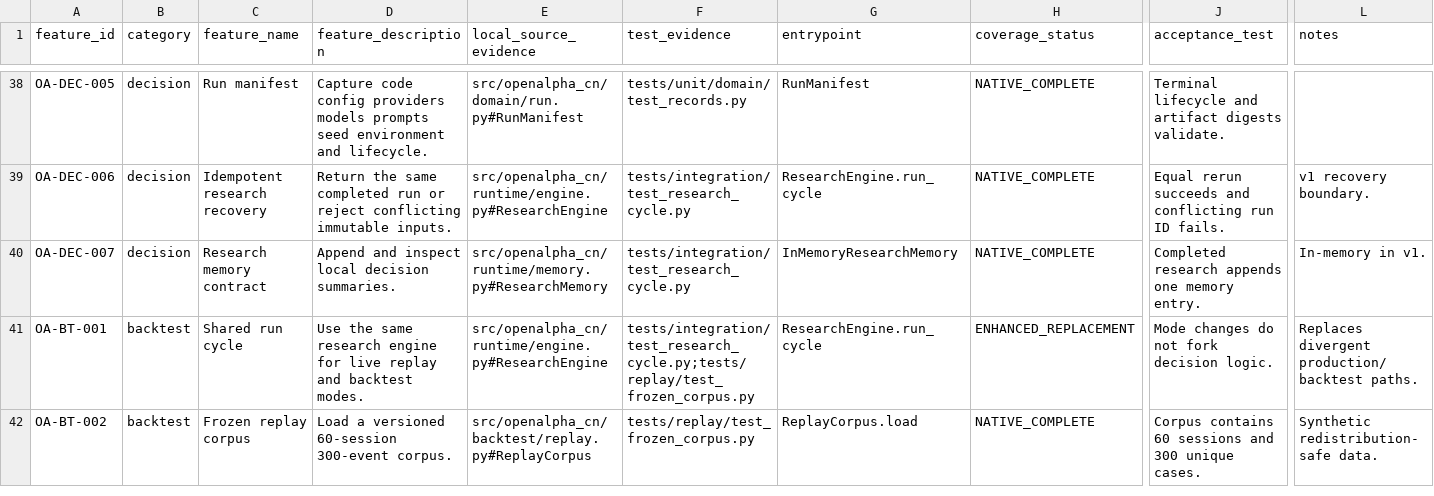
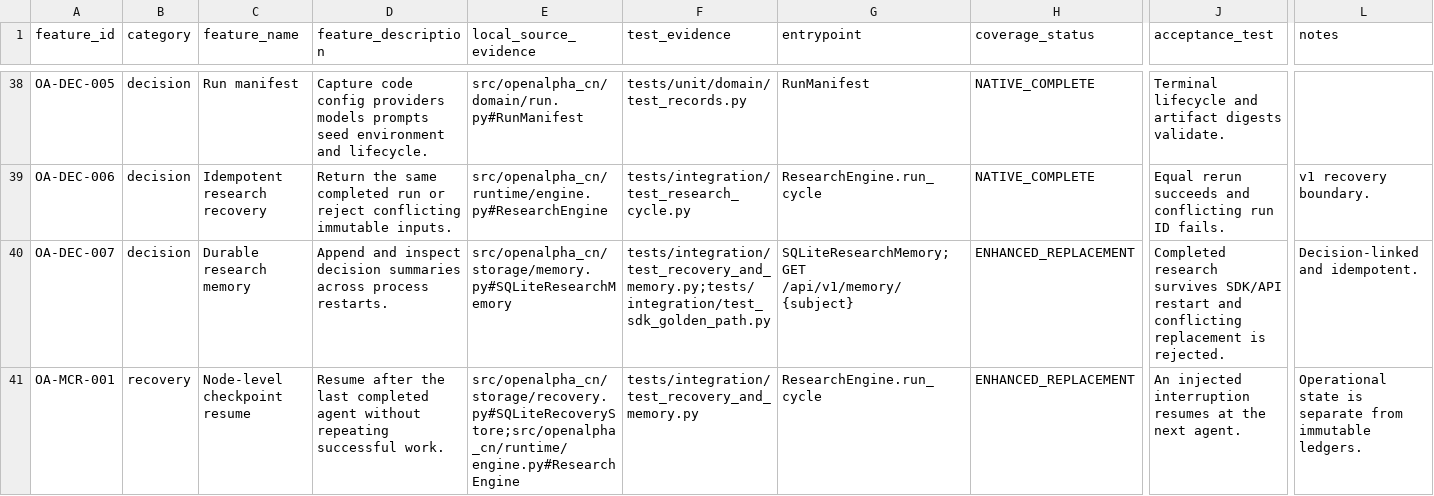
Before and after one commit to licai918/openalpha-cn, a CSV file: artifacts/openalpha-v1-feature-coverage/features.csv, drawn as a sheet; only a part is shown, gaps mark what is left out; the shorter side is filled out with more unchanged rows; rows hold the shown columns only; the diff covers the shown part only; the diff names each change by its address in the sheet, - before the commit and + after, or states it on an @@ line.

Commit message:
docs: audit three upstream research platforms

```diff
--- a/artifacts/openalpha-v1-feature-coverage/features.csv
+++ b/artifacts/openalpha-v1-feature-coverage/features.csv
-C40 (feature_name): Research memory contract
+C40 (feature_name): Durable research memory
-D40 (feature_description): …and inspect local decision summaries.
+D40 (feature_description): …and inspect decision summaries across process restarts.
-E40 (local_source_evidence): src/openalpha_cn/runtime/memory.py#ResearchMemory
+E40 (local_source_evidence): src/openalpha_cn/storage/memory.py#SQLiteResearchMemory
-F40 (test_evidence): tests/integration/test_research_cycle.py
+F40 (test_evidence): tests/integration/test_recovery_and_memory.py;tests/integration/test_sdk_golden_path.py
-G40 (entrypoint): InMemoryResearchMemory
+G40 (entrypoint): SQLiteResearchMemory;GET /api/v1/memory/{subject}
-H40 (coverage_status): NATIVE_COMPLETE
+H40 (coverage_status): ENHANCED_REPLACEMENT
-J40 (acceptance_test): Completed research appends one memory entry.
+J40 (acceptance_test): Completed research survives SDK/API restart and conflicting replacement is rejected.
-L40 (notes): In-memory in v1.
+L40 (notes): Decision-linked and idempotent.
+row 41: OA-MCR-001 | recovery | Node-level checkpoint resume | Resume after the last completed agent without repeating successful work. | src/openalpha_cn/storage/recovery.py#SQLiteRecoveryStore;src/openalpha_cn/runtime/engine.py#ResearchEngine | tests/integration/test_recovery_and_memory.py | ResearchEngine.run_cycle | ENHANCED_REPLACEMENT | An injected interruption resumes at the next agent. | Operational state is separate from immutable ledgers.
```
Also changed, not shown: 2 added rows and 8 edited cells elsewhere in this file, 12 other files.
